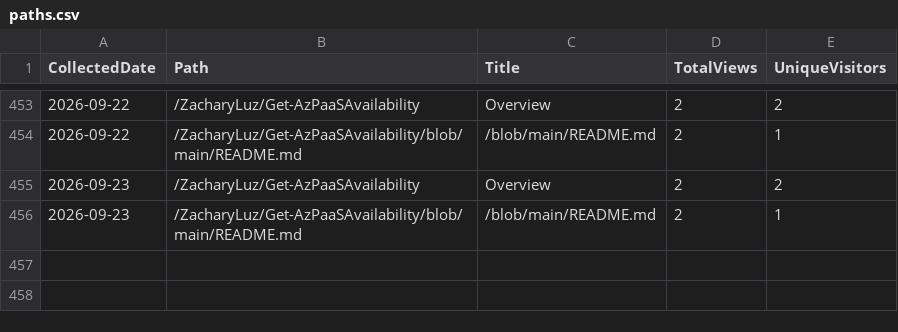
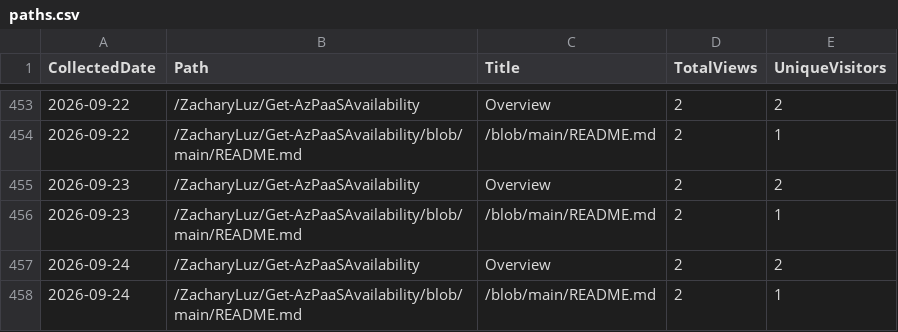
Before and after one commit to ZacharyLuz/Get-AzPaaSAvailability, a CSV file: data/paths.csv, drawn as a sheet; only a part is shown, gaps mark what is left out; the diff names each change by its address in the sheet, - before the commit and + after, or states it on an @@ line.

```diff
--- a/data/paths.csv
+++ b/data/paths.csv
+row 457: 2026-09-24 | /ZacharyLuz/Get-AzPaaSAvailability | Overview | 2 | 2
+row 458: 2026-09-24 | /ZacharyLuz/Get-AzPaaSAvailability/blob/main/README.md | /blob/main/README.md | 2 | 1
```
Also changed, not shown: data/referrers.csv, data/release-downloads.csv, 3 other files.
